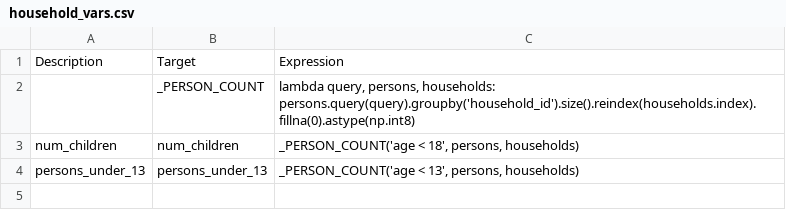
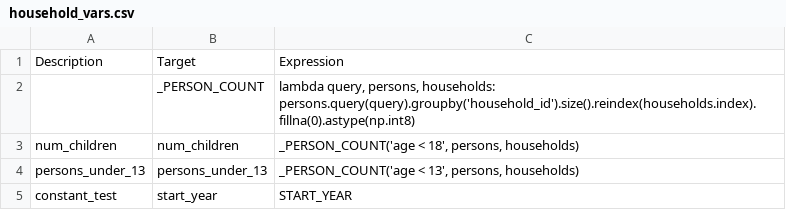
Before and after one commit to psrc/activitysim_urbansim, a CSV file: configs/household_vars.csv, drawn as a sheet; the diff names each change by its address in the sheet, - before the commit and + after, or states it on an @@ line.

Commit message:
Adding start and end year constants.

```diff
--- a/configs/household_vars.csv
+++ b/configs/household_vars.csv
+row 5: constant_test | start_year | START_YEAR
```
Also changed, not shown: 5 other files.
